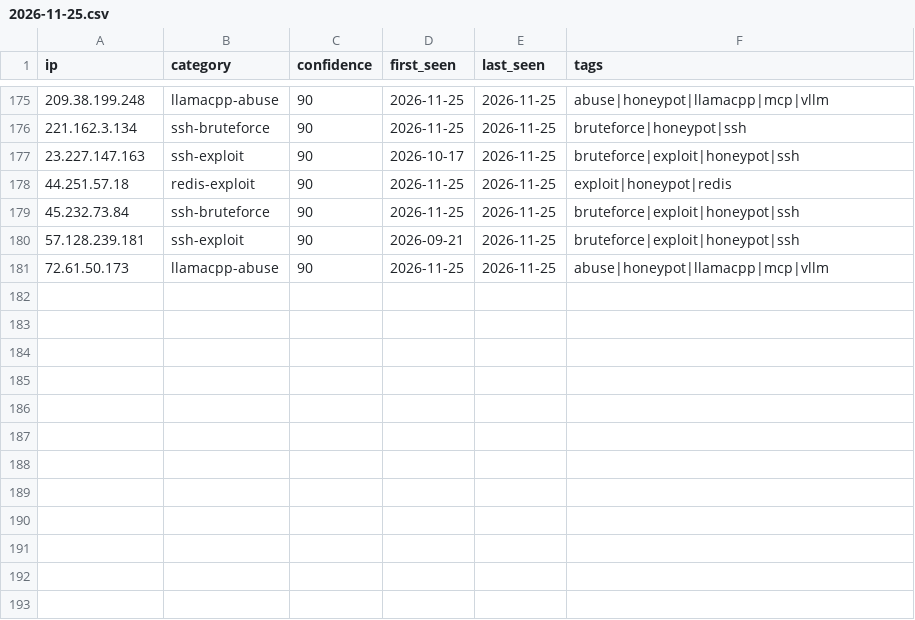
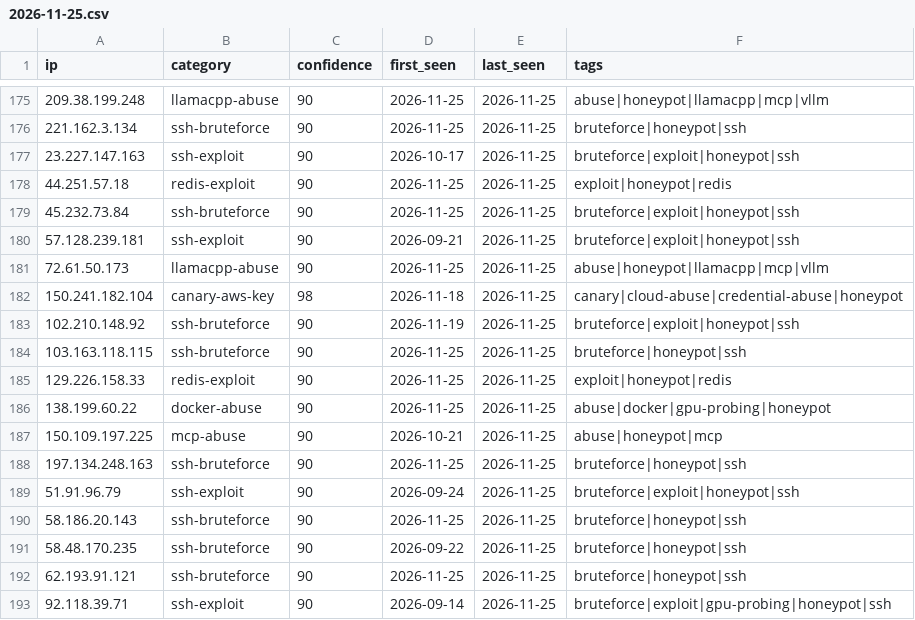
Before and after one commit to Zikmadol/trapline-ioc, a CSV file: daily/2026-11-25.csv, drawn as a sheet; only a part is shown, gaps mark what is left out.

```diff
--- a/daily/2026-11-25.csv
+++ b/daily/2026-11-25.csv
@@ -181 +181,13 @@ ip,category,confidence,first_seen,last_seen,tags
 72.61.50.173,llamacpp-abuse,90,2026-11-25,2026-11-25,abuse|honeypot|llamacpp|mcp|vllm
+150.241.182.104,canary-aws-key,98,2026-11-18,2026-11-25,canary|cloud-abuse|credential-abuse|honeypot
+102.210.148.92,ssh-bruteforce,90,2026-11-19,2026-11-25,bruteforce|exploit|honeypot|ssh
+103.163.118.115,ssh-bruteforce,90,2026-11-25,2026-11-25,bruteforce|honeypot|ssh
+129.226.158.33,redis-exploit,90,2026-11-25,2026-11-25,exploit|honeypot|redis
+138.199.60.22,docker-abuse,90,2026-11-25,2026-11-25,abuse|docker|gpu-probing|honeypot
+150.109.197.225,mcp-abuse,90,2026-10-21,2026-11-25,abuse|honeypot|mcp
+197.134.248.163,ssh-bruteforce,90,2026-11-25,2026-11-25,bruteforce|honeypot|ssh
+51.91.96.79,ssh-exploit,90,2026-09-24,2026-11-25,bruteforce|exploit|honeypot|ssh
+58.186.20.143,ssh-bruteforce,90,2026-11-25,2026-11-25,bruteforce|honeypot|ssh
+58.48.170.235,ssh-bruteforce,90,2026-09-22,2026-11-25,bruteforce|honeypot|ssh
+62.193.91.121,ssh-bruteforce,90,2026-11-25,2026-11-25,bruteforce|honeypot|ssh
+92.118.39.71,ssh-exploit,90,2026-09-14,2026-11-25,bruteforce|exploit|gpu-probing|honeypot|ssh
```
Also changed, not shown: feeds/ai-infra.csv, feeds/all-observed.csv, 15 other files.
